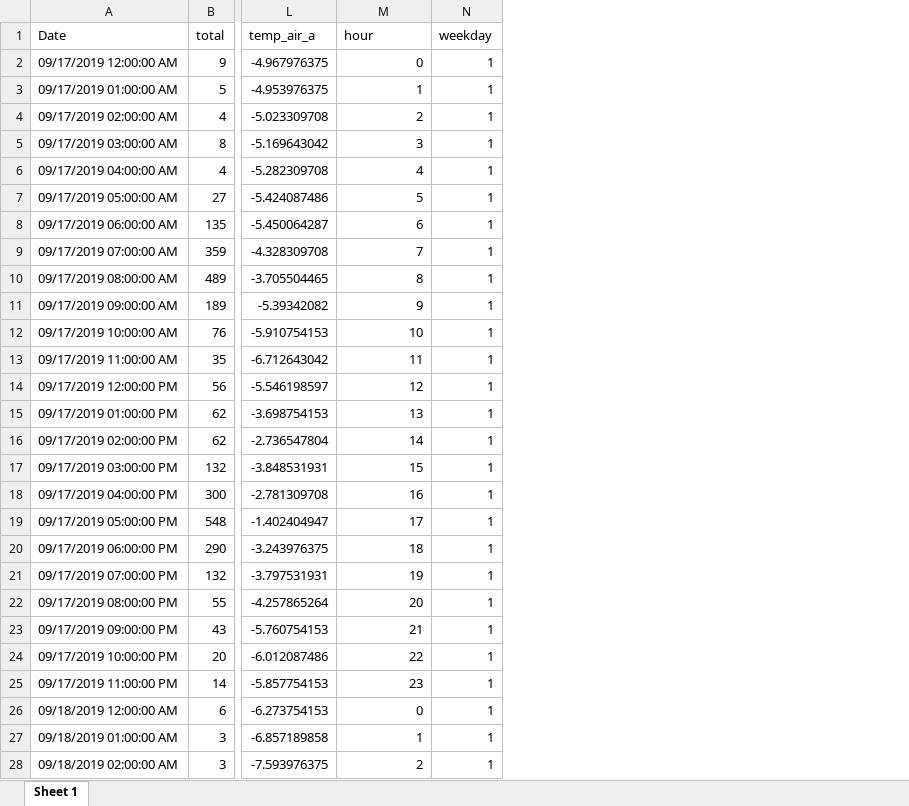
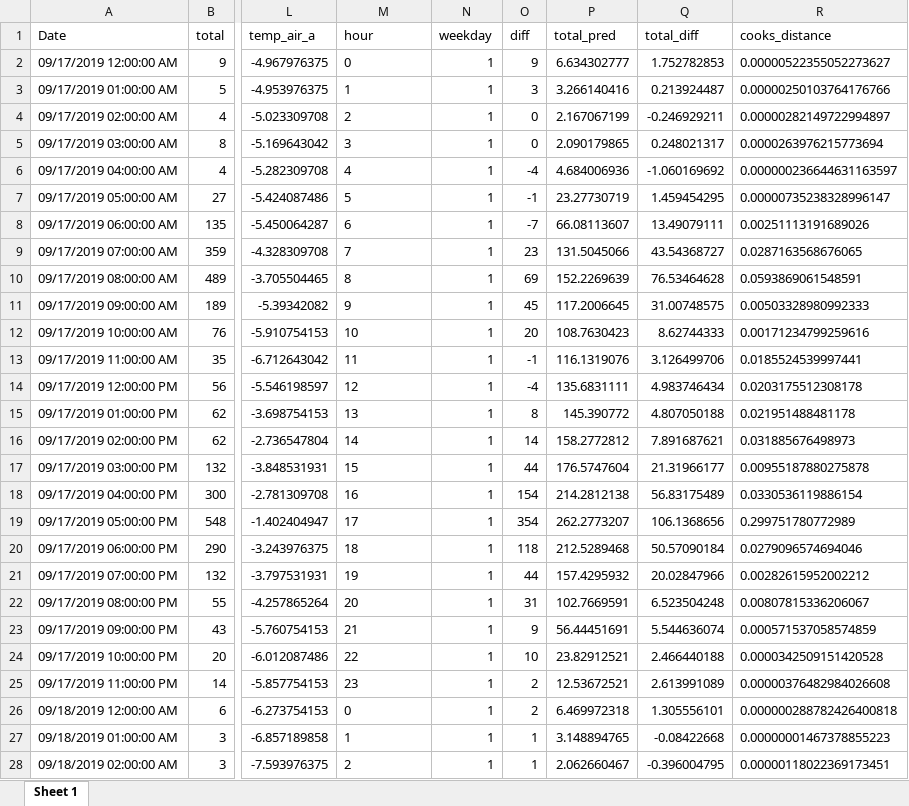
Before and after one commit to samalbertson3/fremont_bridge_biking, an Excel workbook: kids_on_bikes.xlsx, sheet Sheet 1, drawn as a sheet; only a part is shown, gaps mark what is left out; values as stored, in another font and other column widths than the file's, no borders; the diff covers the shown part only; the diff names each change by its address in the sheet, - before the commit and + after, or states it on an @@ line.

Commit message:
added model for northbound/southbound differential + outliers

```diff
--- a/kids_on_bikes.xlsx (sheet Sheet 1)
+++ b/kids_on_bikes.xlsx (sheet Sheet 1)
+column O (diff), rows 2-28: 9 | 3 | 0 | 0 | -4 | -1 | -7 | 23 | 69 | 45 | 20 | -1 | -4 | 8 | 14 | 44 | 154 | 354 | 118 | 44 | 31 | 9 | 10 | 2 | 2 | 1 | 1
+column P (total_pred), rows 2-28: 6.634302777 | 3.266140416 | 2.167067199 | 2.090179865 | 4.684006936 | 23.27730719 | 66.08113607 | 131.5045066 | 152.2269639 | 117.2006645 | 108.7630423 | 116.1319076 | 135.6831111 | 145.390772 | 158.2772812 | 176.5747604 | 214.2812138 | 262.2773207 | 212.5289468 | 157.4295932 | 102.7669591 | 56.44451691 | 23.82912521 | 12.53672521 | 6.469972318 | 3.148894765 | 2.062660467
+column Q (total_diff), rows 2-28: 1.752782853 | 0.213924487 | -0.246929211 | 0.248021317 | -1.060169692 | 1.459454295 | 13.49079111 | 43.54368727 | 76.53464628 | 31.00748575 | 8.62744333 | 3.126499706 | 4.983746434 | 4.807050188 | 7.891687621 | 21.31966177 | 56.83175489 | 106.1368656 | 50.57090184 | 20.02847966 | 6.523504248 | 5.544636074 | 2.466440188 | 2.613991089 | 1.305556101 | -0.08422668 | -0.396004795
+column R (cooks_distance), rows 2-28: 0.00000522355052273627 | 0.00000250103764176766 | 0.00000282149722994897 | 0.0000263976215773694 | 0.000000236644631163597 | 0.00000735238328996147 | 0.00251113191689026 | 0.0287163568676065 | 0.0593869061548591 | 0.00503328980992333 | 0.00171234799259616 | 0.0185524539997441 | 0.0203175512308178 | 0.021951488481178 | 0.031885676498973 | 0.00955187880275878 | 0.0330536119886154 | 0.299751780772989 | 0.0279096574694046 | 0.00282615952002212 | 0.00807815336206067 | 0.000571537058574859 | 0.0000342509151420528 | 0.00000376482984026608 | 0.000000288782426400818 | 0.00000001467378855223 | 0.00000118022369173451
-M2:M28 alignment: right
+M2:M28 alignment: left
```
Also changed, not shown: cell formats elsewhere in this sheet, 1 other file.
